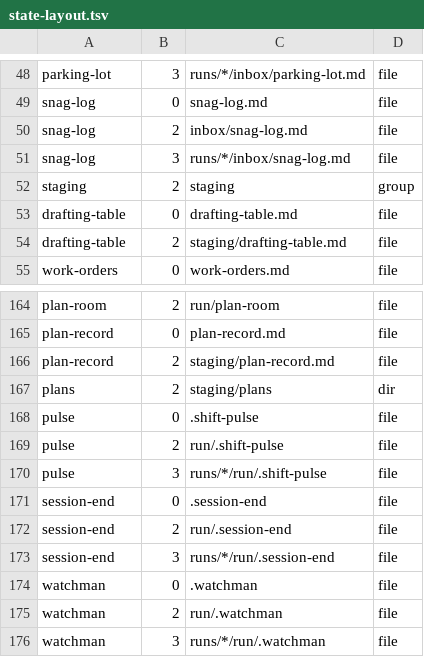
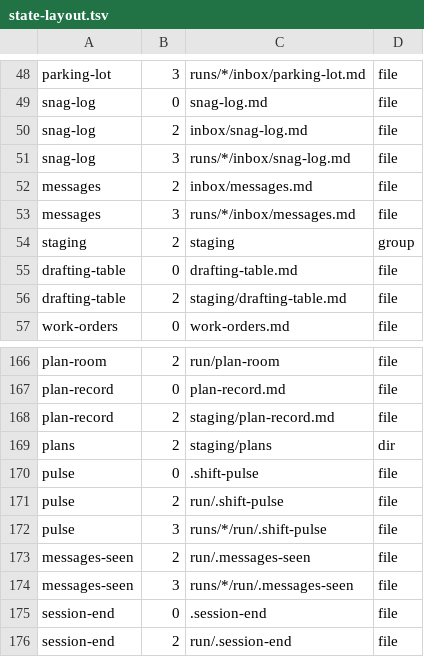
Before and after one commit to orwa-mahmoud/nightshift, a TSV file: plugins/nightshift/lib/state-layout.tsv, drawn as a sheet; only a part is shown, gaps mark what is left out; the shorter side is filled out with more unchanged rows.

```diff
--- a/plugins/nightshift/lib/state-layout.tsv
+++ b/plugins/nightshift/lib/state-layout.tsv
@@ -51,2 +51,4 @@ snag-log	2	inbox/snag-log.md	file
 snag-log	3	runs/*/inbox/snag-log.md	file
+messages	2	inbox/messages.md	file
+messages	3	runs/*/inbox/messages.md	file
 staging	2	staging	group
@@ -170,2 +172,4 @@ pulse	2	run/.shift-pulse	file
 pulse	3	runs/*/run/.shift-pulse	file
+messages-seen	2	run/.messages-seen	file
+messages-seen	3	runs/*/run/.messages-seen	file
 session-end	0	.session-end	file
```
Also changed, not shown: 14 other files.
